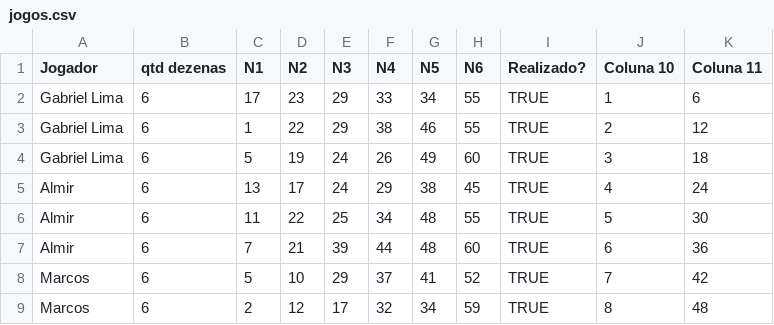
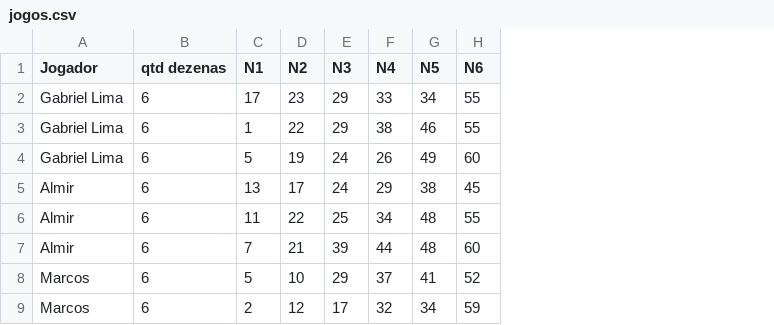
Before and after one commit to almirsoares/mega-2526, a CSV file: jogos.csv, drawn as a sheet; only a part is shown; the diff names each change by its address in the sheet, - before the commit and + after, or states it on an @@ line.

Commit message:
Restore header and player data in jogos.csv

```diff
--- a/jogos.csv
+++ b/jogos.csv
-column I (Realizado?), rows 2-9: all TRUE
-column J (Coluna 10), rows 2-9: 1 | 2 | 3 | 4 | 5 | 6 | 7 | 8
-column K (Coluna 11), rows 2-9: 6 | 12 | 18 | 24 | 30 | 36 | 42 | 48
```
